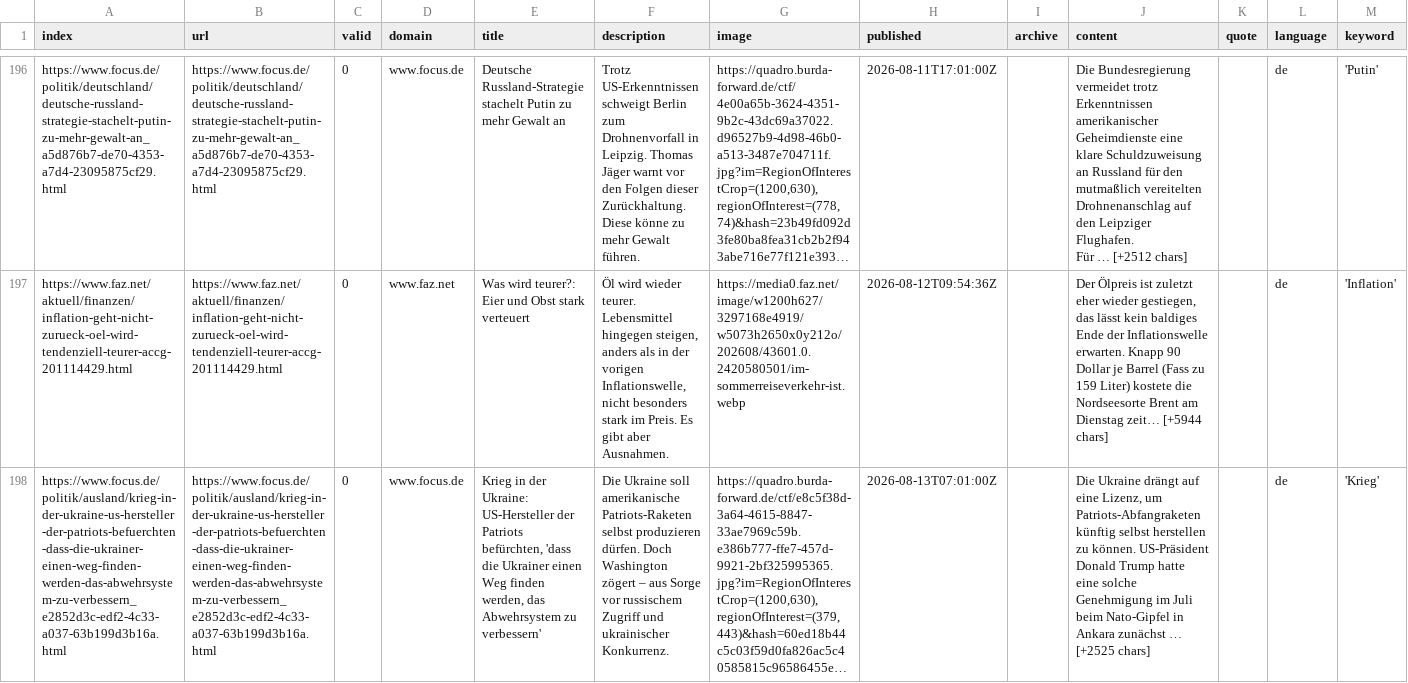
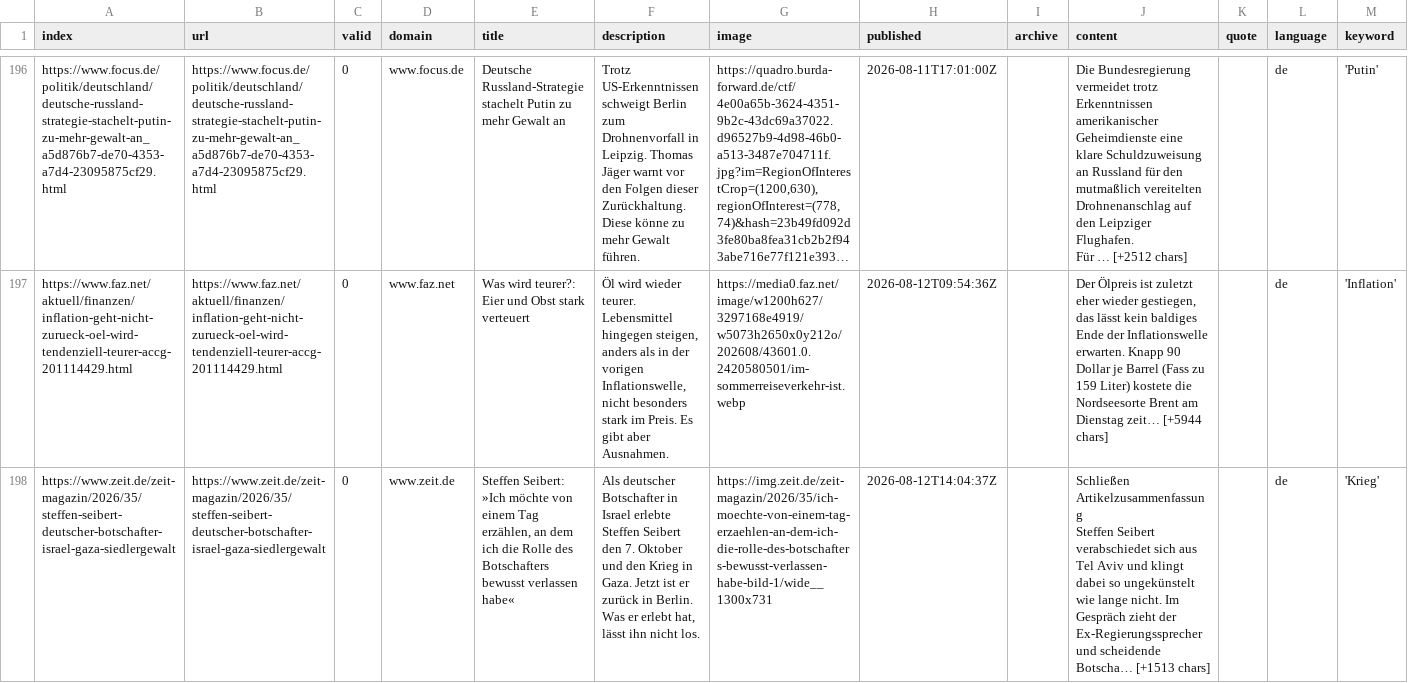
Before and after one commit to JW-news/winterIsComing2, a CSV file: csv/news_2026_08.csv, drawn as a sheet; only a part is shown, gaps mark what is left out; the shorter side is filled out with more unchanged rows; long unchanged cells end in …; ↵ is a line break in a cell; the diff covers the shown part only; the diff names each change by its address in the sheet, - before the commit and + after, or states it on an @@ line.

```diff
--- a/csv/news_2026_08.csv
+++ b/csv/news_2026_08.csv
+row 198: https://www.zeit.de/zeit-magazin/2026/35/steffen-seibert-deutscher-botschafter-israel-gaza-siedlergewalt | https://www.zeit.de/zeit-magazin/2026/35/steffen-seibert-deutscher-botschafter-israel-gaza-siedlergewalt | 0 | www.zeit.de | Steffen Seibert: »Ich möchte von einem Tag erzählen, an dem ich die Rolle des Botschafters bewusst verlassen habe« | Als deutscher Botschafter in Israel erlebte Steffen Seibert den 7. Oktober und den Krieg in Gaza. Jetzt ist er zurück in Berlin. Was er erlebt hat, lässt ihn nicht los. | https://img.zeit.de/zeit-magazin/2026/35/ich-moechte-von-einem-tag-erzaehlen-an-dem-ich-die-rolle-des-botschafters-bewusst-verlassen-habe-bild-1/wide__1300x731 | 2026-08-12T14:04:37Z |  | Schließen ↵ Artikelzusammenfassung ↵ Steffen Seibert verabschiedet sich aus Tel Aviv und klingt dabei so ungekünstelt wie lange nicht. Im Gespräch zieht der Ex-Regierungssprecher und scheidende Botscha… [+1513 chars] |  | de | 'Krieg'
```
Also changed, not shown: 2 added rows elsewhere in this file, keywords.csv, 1 other file.
